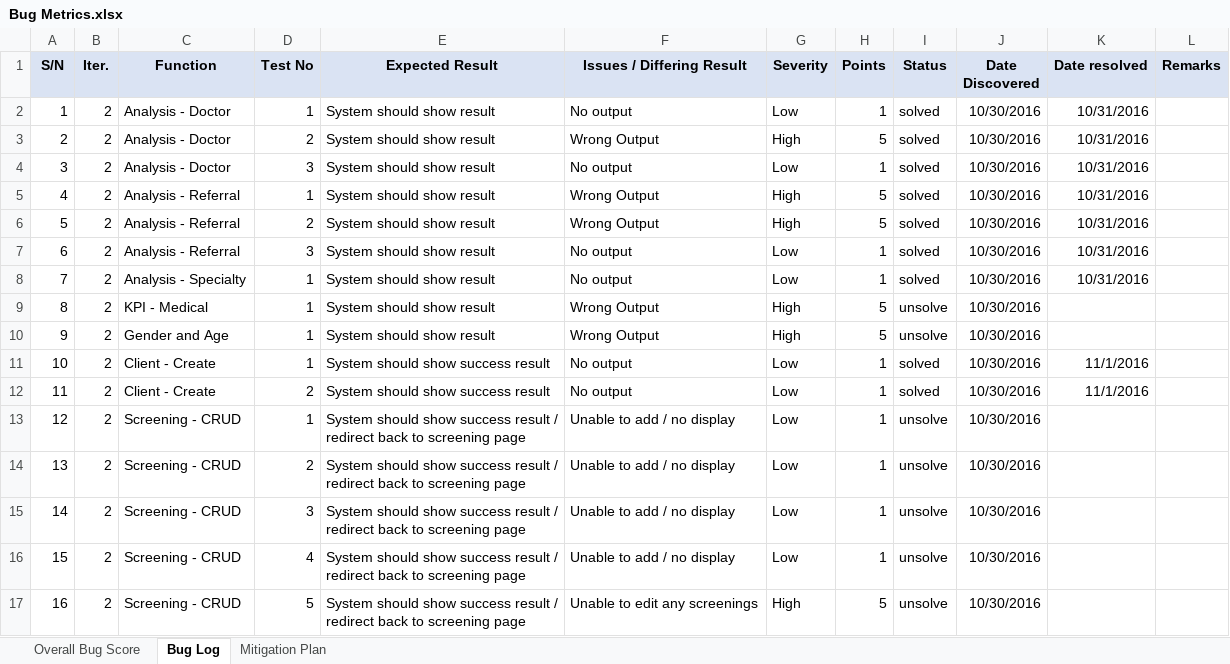
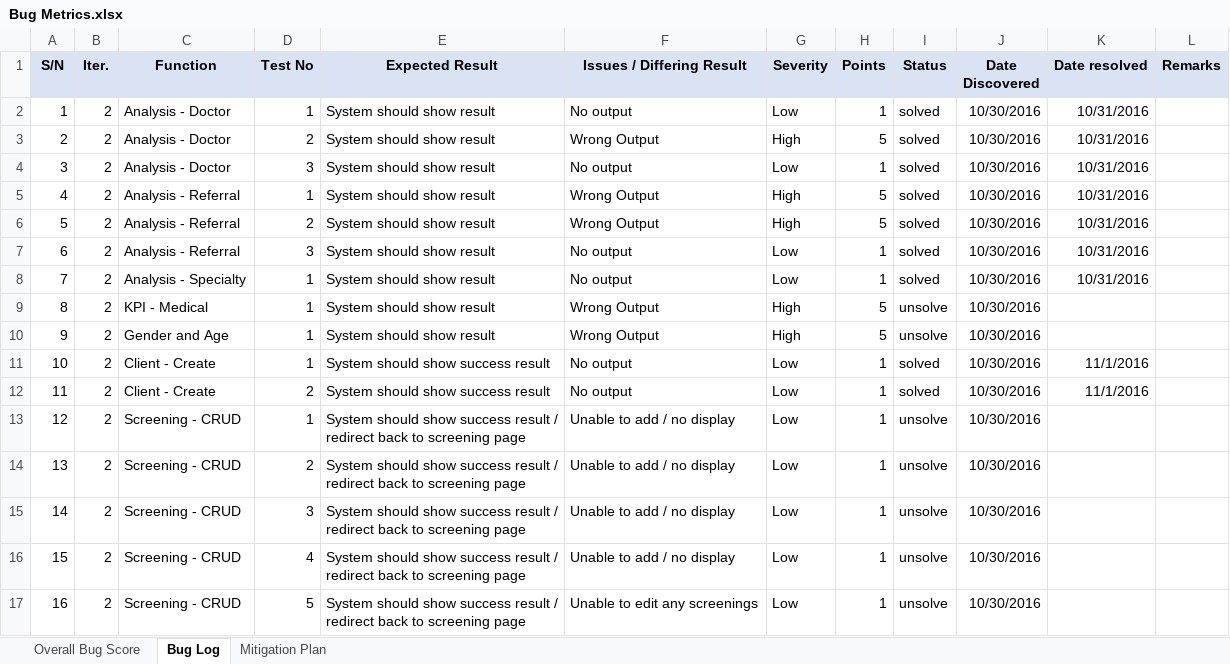
Before and after one commit to seankwok/Ulink, an Excel workbook: Documentation/Metrics/Bug Metrics/Bug Metrics.xlsx, sheet Bug Log, drawn as a sheet; values as stored, in another font and other column widths than the file's, no borders; conditional formats not drawn; the diff names each change by its address in the sheet, - before the commit and + after, or states it on an @@ line.

```diff
--- a/Documentation/Metrics/Bug Metrics/Bug Metrics.xlsx (sheet Bug Log)
+++ b/Documentation/Metrics/Bug Metrics/Bug Metrics.xlsx (sheet Bug Log)
-G17 (Severity): High
+G17 (Severity): Low
-H17 (Points): 5
+H17 (Points): 1
```
Also changed, not shown: sheet Overall Bug Score, sheet Mitigation Plan, formulas that keep their value, hidden cells.
